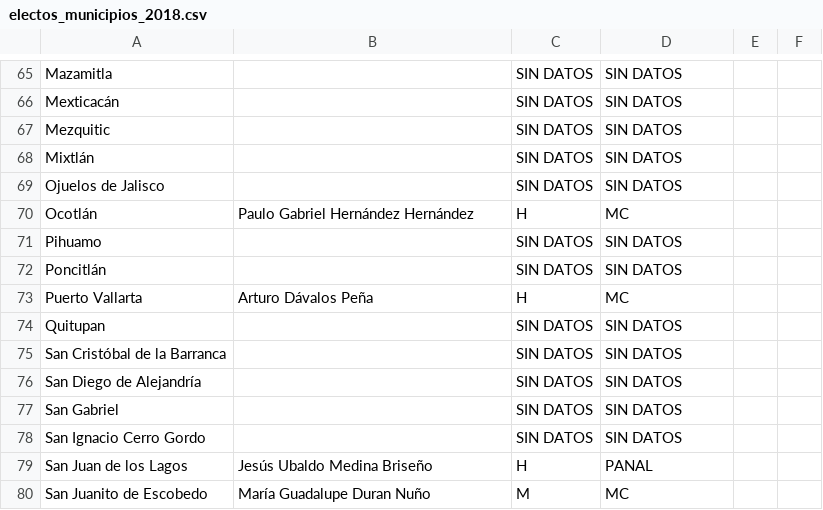
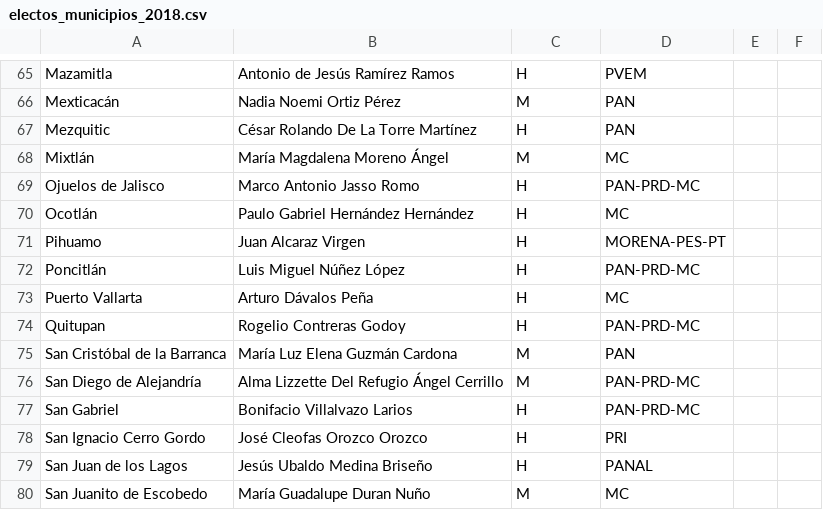
Before and after one commit to JaliscoComoVamos/ComoVotamos, a CSV file: data/electos_municipios_2018.csv, drawn as a sheet; only a part is shown, gaps mark what is left out; the diff covers the shown part only; the diff names each change by its address in the sheet, - before the commit and + after, or states it on an @@ line.

```diff
--- a/data/electos_municipios_2018.csv
+++ b/data/electos_municipios_2018.csv
-B65: (empty)
+B65: Antonio de Jesús Ramírez Ramos
-C65: SIN DATOS
+C65: H
-D65: SIN DATOS
+D65: PVEM
-B66: (empty)
+B66: Nadia Noemi Ortiz Pérez
-C66: SIN DATOS
+C66: M
-D66:D67: SIN DATOS
+D66:D67: PAN
-B67: (empty)
+B67: César Rolando De La Torre Martínez
-C67: SIN DATOS
+C67: H
-B68: (empty)
+B68: María Magdalena Moreno Ángel
-C68: SIN DATOS
+C68: M
-D68: SIN DATOS
+D68: MC
-B69: (empty)
+B69: Marco Antonio Jasso Romo
-C69: SIN DATOS
+C69: H
-D69: SIN DATOS
+D69: PAN-PRD-MC
-B71: (empty)
+B71: Juan Alcaraz Virgen
-C71:C72: SIN DATOS
+C71:C72: H
-D71: SIN DATOS
+D71: MORENA-PES-PT
-B72: (empty)
+B72: Luis Miguel Núñez López
-D72: SIN DATOS
+D72: PAN-PRD-MC
-B74: (empty)
+B74: Rogelio Contreras Godoy
-C74: SIN DATOS
+C74: H
-D74: SIN DATOS
+D74: PAN-PRD-MC
-B75: (empty)
+B75: María Luz Elena Guzmán Cardona
-C75:C76: SIN DATOS
+C75:C76: M
-D75: SIN DATOS
+D75: PAN
-B76: (empty)
+B76: Alma Lizzette Del Refugio Ángel Cerrillo
-D76:D77: SIN DATOS
+D76:D77: PAN-PRD-MC
-B77: (empty)
+B77: Bonifacio Villalvazo Larios
-C77:C78: SIN DATOS
+C77:C78: H
-B78: (empty)
+B78: José Cleofas Orozco Orozco
-D78: SIN DATOS
+D78: PRI
```
Also changed, not shown: 96 edited cells elsewhere in this file, 1 other file.
